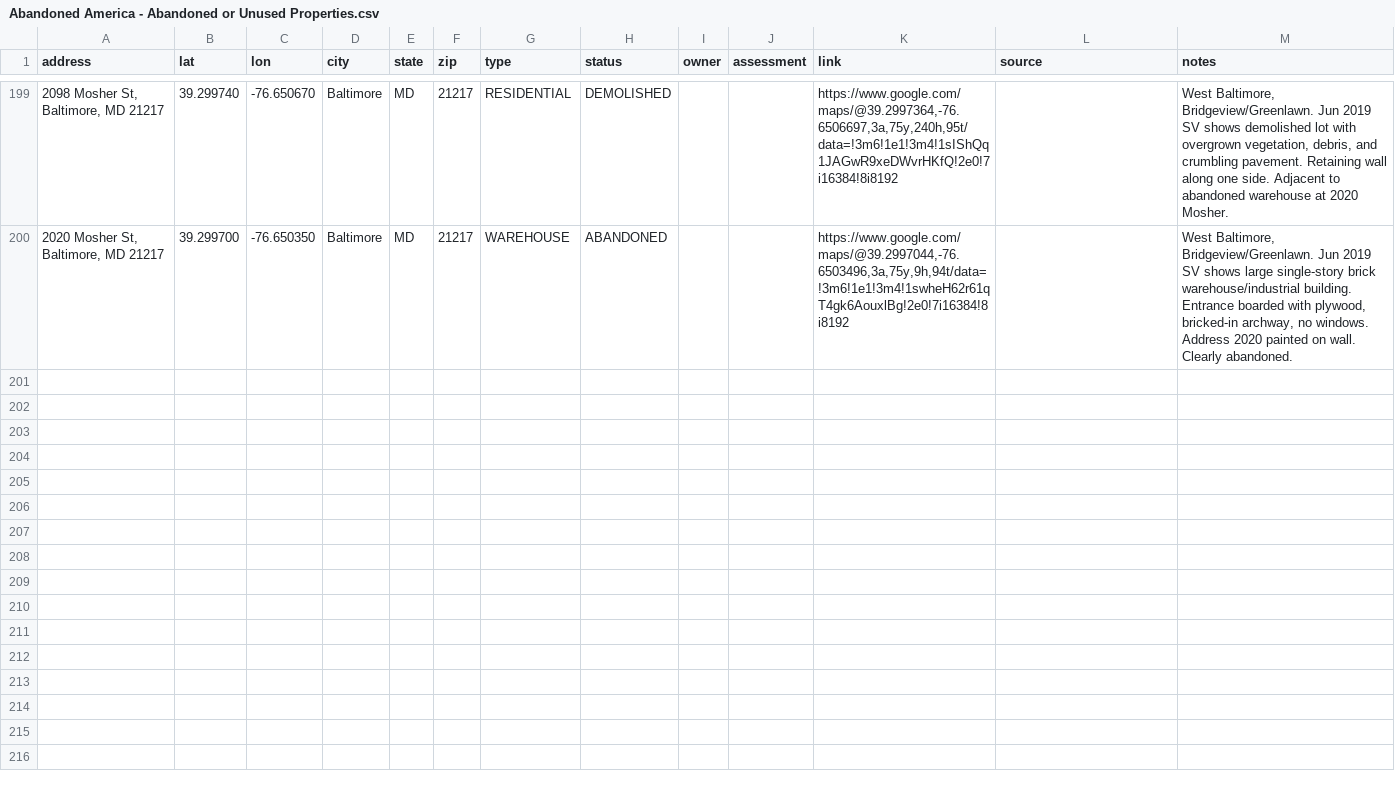
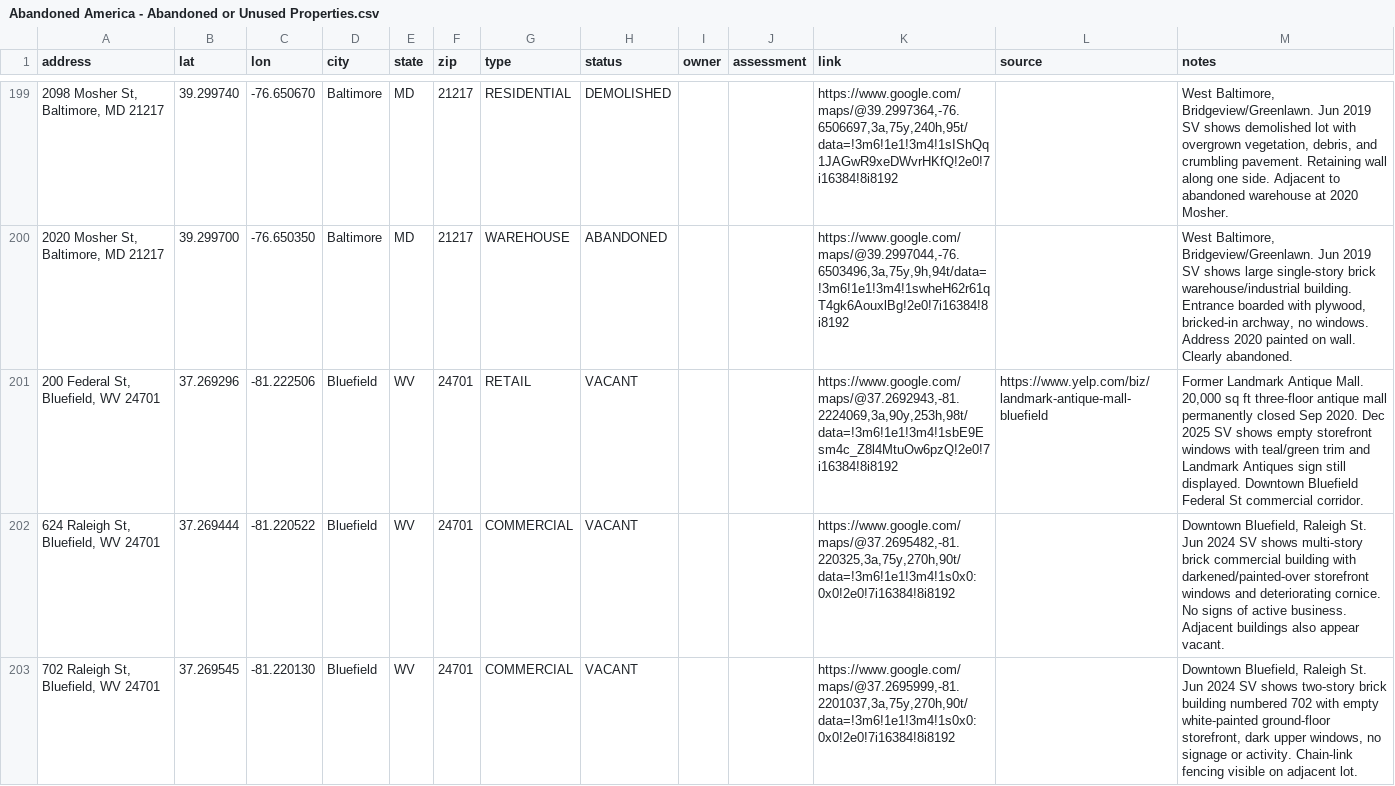
Before and after one commit to coldapache/AbandonedAmerica, a CSV file: Abandoned America - Abandoned or Unused Properties.csv, drawn as a sheet; only a part is shown, gaps mark what is left out; the diff covers the shown part only.

```diff
--- a/Abandoned America - Abandoned or Unused Properties.csv
+++ b/Abandoned America - Abandoned or Unused Properties.csv
@@ -200 +200,4 @@
 "2020 Mosher St, Baltimore, MD 21217","39.299700","-76.650350","Baltimore","MD","21217","WAREHOUSE","ABANDONED","","","https://www.google.com/maps/@39.2997044,-76.6503496,3a,75y,9h,94t/data=!3m6!1e1!3m4!1swheH62r61qT4gk6AouxlBg!2e0!7i16384!8i8192","","West Baltimore, Bridgeview/Greenlawn. Jun 2019 SV shows large single-story brick warehouse/industrial building. Entrance boarded with plywood, bricked-in archway, no windows. Address 2020 painted on wall. Clearly abandoned."
+"200 Federal St, Bluefield, WV 24701","37.269296","-81.222506","Bluefield","WV","24701","RETAIL","VACANT","","","https://www.google.com/maps/@37.2692943,-81.2224069,3a,90y,253h,98t/data=!3m6!1e1!3m4!1sbE9Esm4c_Z8l4MtuOw6pzQ!2e0!7i16384!8i8192","https://www.yelp.com/biz/landmark-antique-mall-bluefield","Former Landmark Antique Mall. 20,000 sq ft three-floor antique mall permanently closed Sep 2020. Dec 2025 SV shows empty storefront windows with teal/green trim and Landmark Antiques sign still displayed. Downtown Bluefield Federal St commercial corridor."
+"624 Raleigh St, Bluefield, WV 24701","37.269444","-81.220522","Bluefield","WV","24701","COMMERCIAL","VACANT","","","https://www.google.com/maps/@37.2695482,-81.220325,3a,75y,270h,90t/data=!3m6!1e1!3m4!1s0x0:0x0!2e0!7i16384!8i8192","","Downtown Bluefield, Raleigh St. Jun 2024 SV shows multi-story brick commercial building with darkened/painted-over storefront windows and deteriorating cornice. No signs of active business. Adjacent buildings also appear vacant."
+"702 Raleigh St, Bluefield, WV 24701","37.269545","-81.220130","Bluefield","WV","24701","COMMERCIAL","VACANT","","","https://www.google.com/maps/@37.2695999,-81.2201037,3a,75y,270h,90t/data=!3m6!1e1!3m4!1s0x0:0x0!2e0!7i16384!8i8192","","Downtown Bluefield, Raleigh St. Jun 2024 SV shows two-story brick building numbered 702 with empty white-painted ground-floor storefront, dark upper windows, no signage or activity. Chain-link fencing visible on adjacent lot."
```
Also changed, not shown: 2 added rows elsewhere in this file.
